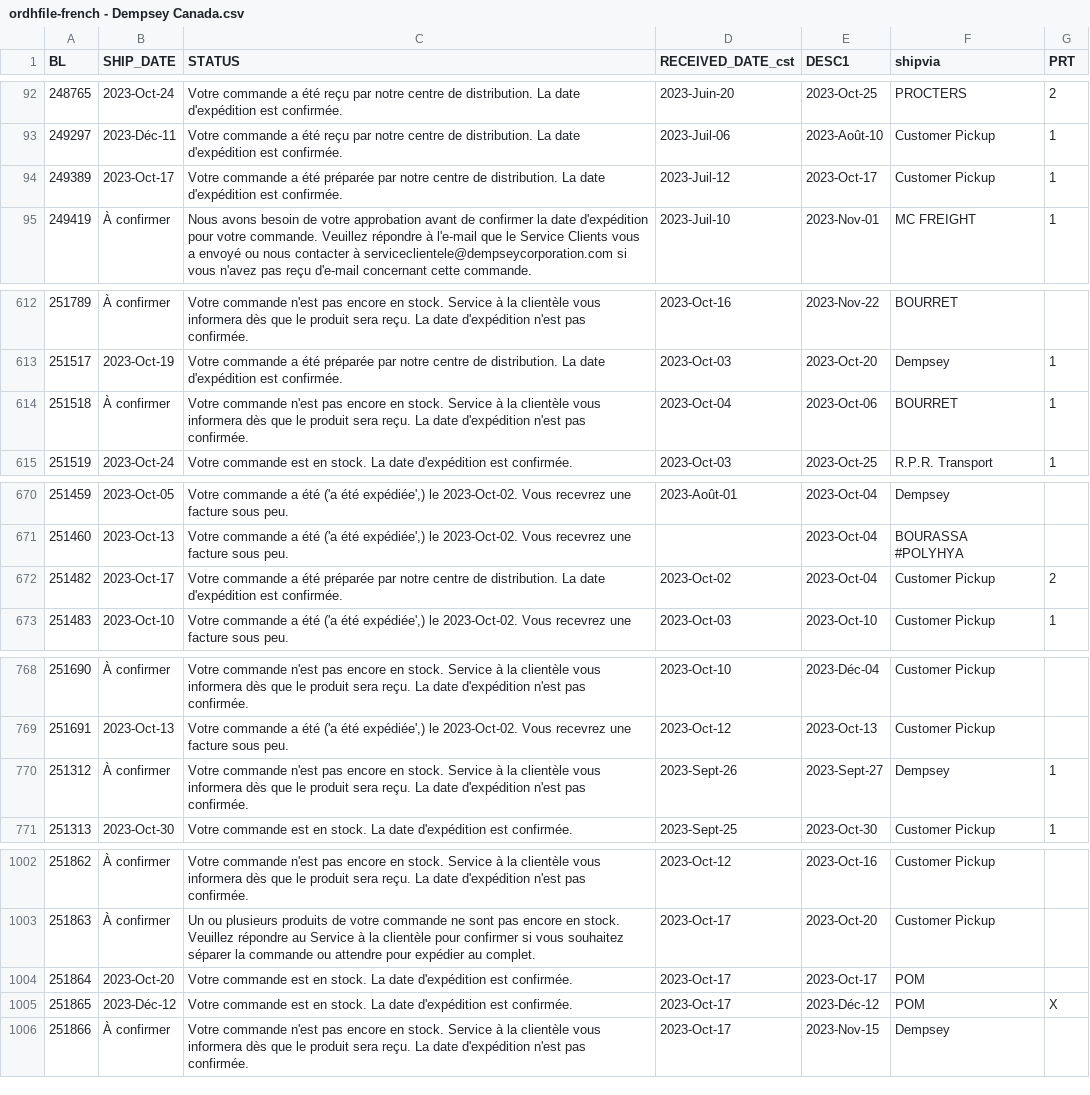
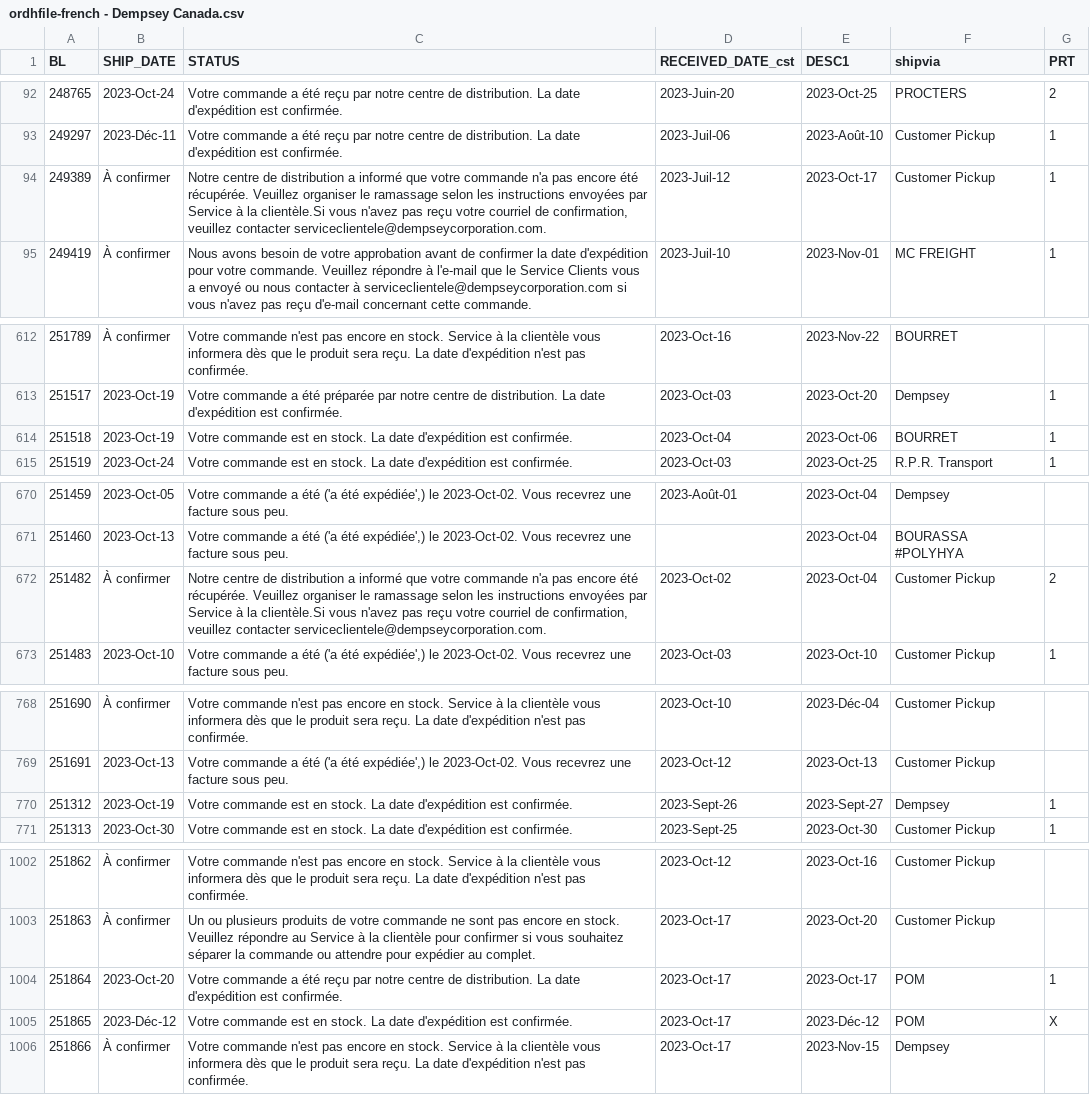
Before and after one commit to dempseysystems/dempseysystems.github.io, a CSV file: ordhfile-french - Dempsey Canada.csv, drawn as a sheet; only a part is shown, gaps mark what is left out; the diff covers the shown part only.

```diff
--- a/ordhfile-french - Dempsey Canada.csv
+++ b/ordhfile-french - Dempsey Canada.csv
@@ -93,3 +93,3 @@ BL,SHIP_DATE,STATUS,RECEIVED_DATE_cst,DESC1,shipvia,PRT
 249297,2023-Déc-11,Votre commande a été reçu par notre centre de distribution. La date d'expédition est confirmée.,2023-Juil-06,2023-Août-10,Customer Pickup,1
-249389,2023-Oct-17,Votre commande a été préparée par notre centre de distribution. La date d'expédition est confirmée.,2023-Juil-12,2023-Oct-17,Customer Pickup,1
+249389,À confirmer,"Notre centre de distribution a informé que votre commande n'a pas encore été récupérée. Veuillez organiser le ramassage selon les instructions envoyées par Service à la clientèle.Si vous n'avez pas reçu votre courriel de confirmation, veuillez contacter serviceclientele@dempseycorporation.com.",2023-Juil-12,2023-Oct-17,Customer Pickup,1
 249419,À confirmer,Nous avons besoin de votre approbation avant de confirmer la date d'expédition pour votre commande. Veuillez répondre à l'e-mail que le Service Clients vous a envoyé ou nous contacter à serviceclientele@dempseycorporation.com si vous n'avez pas reçu d'e-mail concernant cette commande.,2023-Juil-10,2023-Nov-01,MC FREIGHT,1
@@ -613,3 +613,3 @@ BL,SHIP_DATE,STATUS,RECEIVED_DATE_cst,DESC1,shipvia,PRT
 251517,2023-Oct-19,Votre commande a été préparée par notre centre de distribution. La date d'expédition est confirmée.,2023-Oct-03,2023-Oct-20,Dempsey,1
-251518,À confirmer,Votre commande n'est pas encore en stock. Service à la clientèle vous informera dès que le produit sera reçu. La date d'expédition n'est pas confirmée.,2023-Oct-04,2023-Oct-06,BOURRET,1
+251518,2023-Oct-19,Votre commande est en stock. La date d'expédition est confirmée.,2023-Oct-04,2023-Oct-06,BOURRET,1
 251519,2023-Oct-24,Votre commande est en stock. La date d'expédition est confirmée.,2023-Oct-03,2023-Oct-25,R.P.R. Transport,1
@@ -671,3 +671,3 @@ BL,SHIP_DATE,STATUS,RECEIVED_DATE_cst,DESC1,shipvia,PRT
 251460,2023-Oct-13,"Votre commande a été ('a été expédiée',) le 2023-Oct-02. Vous recevrez une facture sous peu.",,2023-Oct-04,BOURASSA #POLYHYA,
-251482,2023-Oct-17,Votre commande a été préparée par notre centre de distribution. La date d'expédition est confirmée.,2023-Oct-02,2023-Oct-04,Customer Pickup,2
+251482,À confirmer,"Notre centre de distribution a informé que votre commande n'a pas encore été récupérée. Veuillez organiser le ramassage selon les instructions envoyées par Service à la clientèle.Si vous n'avez pas reçu votre courriel de confirmation, veuillez contacter serviceclientele@dempseycorporation.com.",2023-Oct-02,2023-Oct-04,Customer Pickup,2
 251483,2023-Oct-10,"Votre commande a été ('a été expédiée',) le 2023-Oct-02. Vous recevrez une facture sous peu.",2023-Oct-03,2023-Oct-10,Customer Pickup,1
@@ -769,3 +769,3 @@ BL,SHIP_DATE,STATUS,RECEIVED_DATE_cst,DESC1,shipvia,PRT
 251691,2023-Oct-13,"Votre commande a été ('a été expédiée',) le 2023-Oct-02. Vous recevrez une facture sous peu.",2023-Oct-12,2023-Oct-13,Customer Pickup,
-251312,À confirmer,Votre commande n'est pas encore en stock. Service à la clientèle vous informera dès que le produit sera reçu. La date d'expédition n'est pas confirmée.,2023-Sept-26,2023-Sept-27,Dempsey,1
+251312,2023-Oct-19,Votre commande est en stock. La date d'expédition est confirmée.,2023-Sept-26,2023-Sept-27,Dempsey,1
 251313,2023-Oct-30,Votre commande est en stock. La date d'expédition est confirmée.,2023-Sept-25,2023-Oct-30,Customer Pickup,1
@@ -1003,3 +1003,3 @@ BL,SHIP_DATE,STATUS,RECEIVED_DATE_cst,DESC1,shipvia,PRT
 251863,À confirmer,Un ou plusieurs produits de votre commande ne sont pas encore en stock. Veuillez répondre au Service à la clientèle pour confirmer si vous souhaitez séparer la commande ou attendre pour expédier au complet.,2023-Oct-17,2023-Oct-20,Customer Pickup,
-251864,2023-Oct-20,Votre commande est en stock. La date d'expédition est confirmée.,2023-Oct-17,2023-Oct-17,POM,
+251864,2023-Oct-20,Votre commande a été reçu par notre centre de distribution. La date d'expédition est confirmée.,2023-Oct-17,2023-Oct-17,POM,1
 251865,2023-Déc-12,Votre commande est en stock. La date d'expédition est confirmée.,2023-Oct-17,2023-Déc-12,POM,X
```
Also changed, not shown: 1 edited cell elsewhere in this file, ordhfile - Dempsey Canada.csv, ordhfile-french - Dempsey US.csv, 7 other files.
